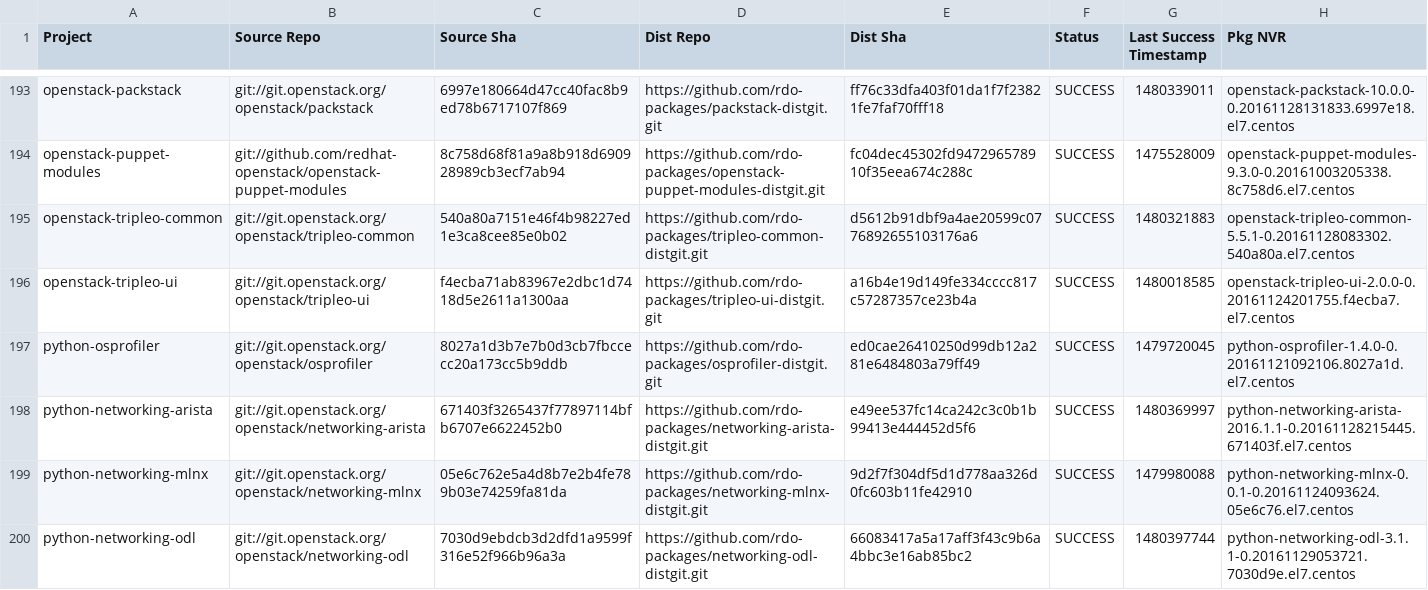
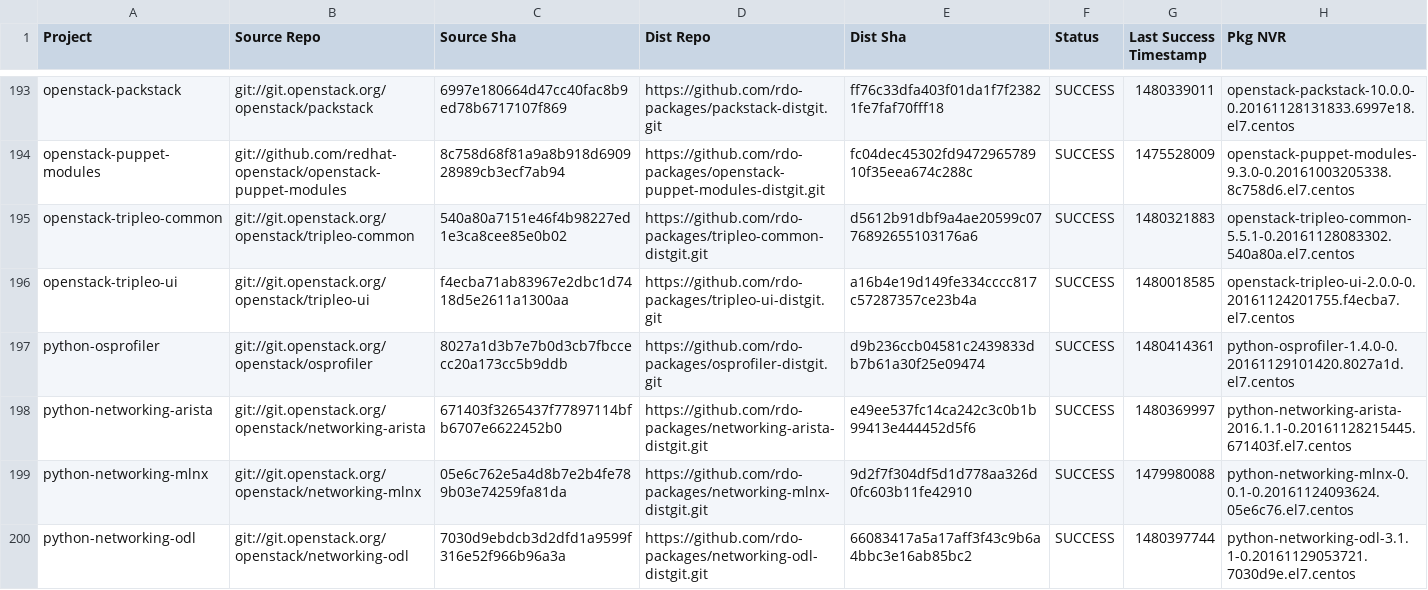
Before and after one commit to yazug/openstack-rdo-trunk-promotions, a CSV file: versions.csv, drawn as a sheet; only a part is shown, gaps mark what is left out; the diff covers the shown part only.

Commit message:
import hash 10740664
Full Hash: 10740664f8368e6b3b66ee9e8f81d3874502f15f_c211fbe8	- Updated  delorean.repo
	- Updated  versions.csv

```diff
--- a/versions.csv
+++ b/versions.csv
@@ -196,3 +196,3 @@ openstack-tripleo-common,git://git.openstack.org/openstack/tripleo-common,540a80
 openstack-tripleo-ui,git://git.openstack.org/openstack/tripleo-ui,f4ecba71ab83967e2dbc1d7418d5e2611a1300aa,https://github.com/rdo-packages/tripleo-ui-distgit.git,a16b4e19d149fe334cccc817c57287357ce23b4a,SUCCESS,1480018585,openstack-tripleo-ui-2.0.0-0.20161124201755.f4ecba7.el7.centos
-python-osprofiler,git://git.openstack.org/openstack/osprofiler,8027a1d3b7e7b0d3cb7fbccecc20a173cc5b9ddb,https://github.com/rdo-packages/osprofiler-distgit.git,ed0cae26410250d99db12a281e6484803a79ff49,SUCCESS,1479720045,python-osprofiler-1.4.0-0.20161121092106.8027a1d.el7.centos
+python-osprofiler,git://git.openstack.org/openstack/osprofiler,8027a1d3b7e7b0d3cb7fbccecc20a173cc5b9ddb,https://github.com/rdo-packages/osprofiler-distgit.git,d9b236ccb04581c2439833db7b61a30f25e09474,SUCCESS,1480414361,python-osprofiler-1.4.0-0.20161129101420.8027a1d.el7.centos
 python-networking-arista,git://git.openstack.org/openstack/networking-arista,671403f3265437f77897114bfb6707e6622452b0,https://github.com/rdo-packages/networking-arista-distgit.git,e49ee537fc14ca242c3c0b1b99413e444452d5f6,SUCCESS,1480369997,python-networking-arista-2016.1.1-0.20161128215445.671403f.el7.centos
```
Also changed, not shown: 33 edited cells elsewhere in this file, 1 other file.
